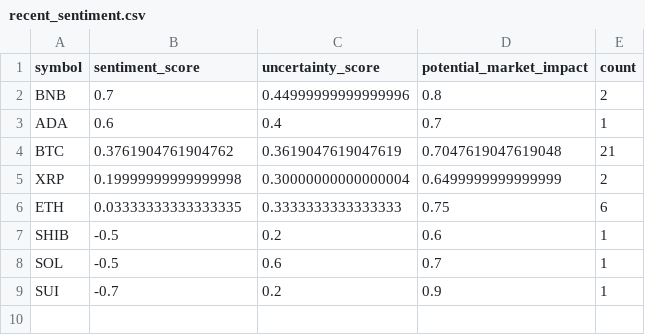
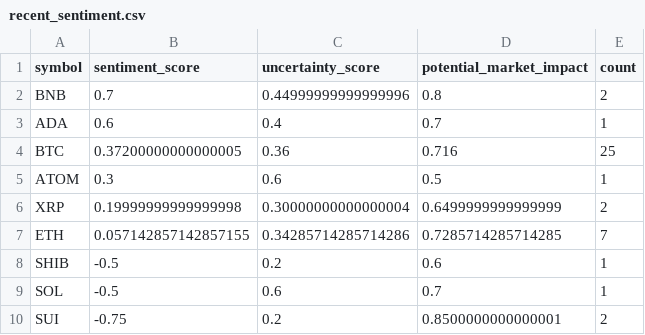
Before and after one commit to vd1371/vd1371.github.io, a CSV file: data/projects/recent_sentiment.csv, drawn as a sheet.

Commit message:
Update sentiment analysis

```diff
--- a/data/projects/recent_sentiment.csv
+++ b/data/projects/recent_sentiment.csv
@@ -3,7 +3,8 @@ BNB,0.7,0.44999999999999996,0.8,2
 ADA,0.6,0.4,0.7,1
-BTC,0.3761904761904762,0.3619047619047619,0.7047619047619048,21
+BTC,0.37200000000000005,0.36,0.716,25
+ATOM,0.3,0.6,0.5,1
 XRP,0.19999999999999998,0.30000000000000004,0.6499999999999999,2
-ETH,0.03333333333333335,0.3333333333333333,0.75,6
+ETH,0.057142857142857155,0.34285714285714286,0.7285714285714285,7
 SHIB,-0.5,0.2,0.6,1
 SOL,-0.5,0.6,0.7,1
-SUI,-0.7,0.2,0.9,1
+SUI,-0.75,0.2,0.8500000000000001,2
```
Also changed, not shown: 1 other file.
